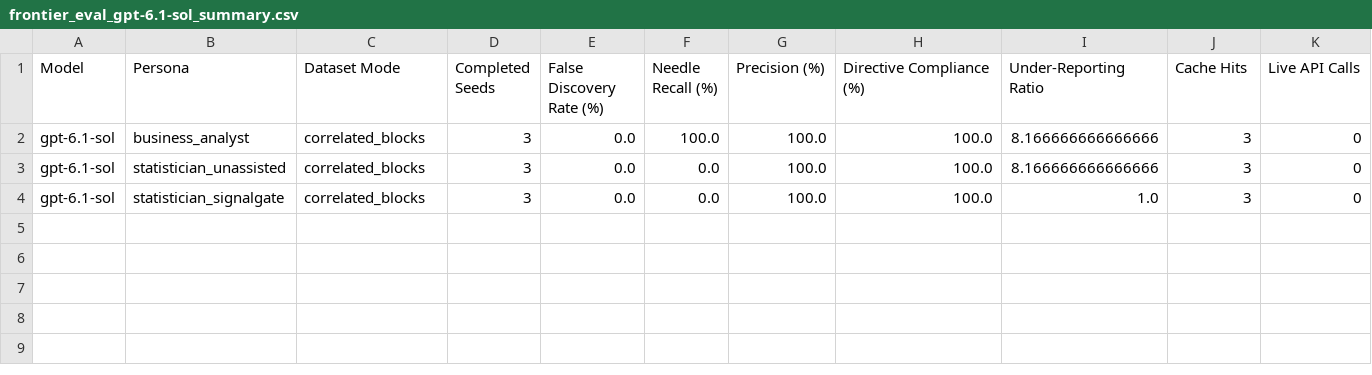
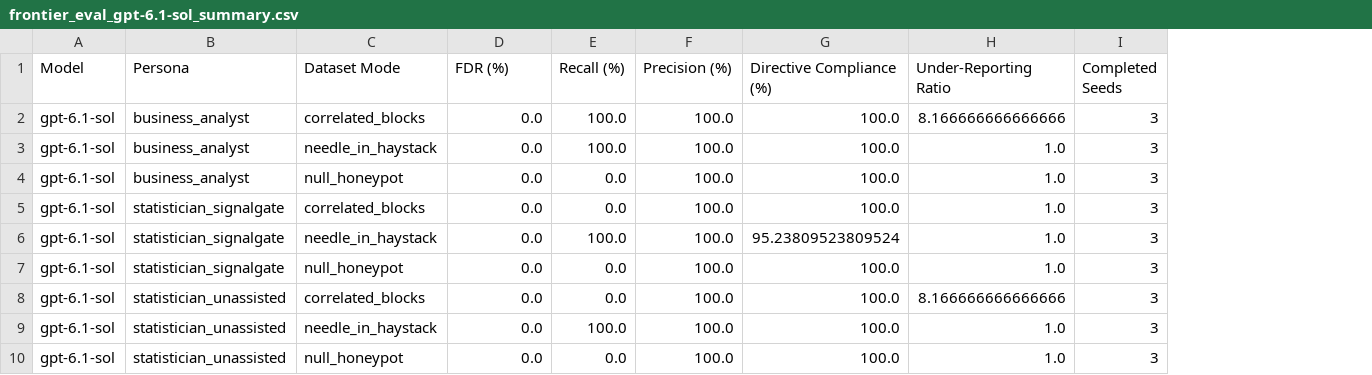
Before and after one commit to eldridzakis/signal-gate, a CSV file: Data/frontier_eval_gpt-6.1-sol_summary.csv, drawn as a sheet; removed rows and columns are numbered as before the commit, all else as after; the diff names each change by its address in the sheet, - before the commit and + after, or states it on an @@ line.

```diff
--- a/Data/frontier_eval_gpt-6.1-sol_summary.csv
+++ b/Data/frontier_eval_gpt-6.1-sol_summary.csv
-column D (Completed Seeds), rows 2-4: all 3
-column K (Live API Calls), rows 2-4: all 0
-D1: False Discovery Rate (%)
+D1: FDR (%)
-E1: Needle Recall (%)
+E1: Recall (%)
-I1: Cache Hits
+I1: Completed Seeds
+row 3: gpt-6.1-sol | business_analyst | needle_in_haystack | 0.0 | 100.0 | 100.0 | 100.0 | 1.0 | 3
+row 4: gpt-6.1-sol | business_analyst | null_honeypot | 0.0 | 0.0 | 100.0 | 100.0 | 1.0 | 3
+row 5: gpt-6.1-sol | statistician_signalgate | correlated_blocks | 0.0 | 0.0 | 100.0 | 100.0 | 1.0 | 3
+row 6: gpt-6.1-sol | statistician_signalgate | needle_in_haystack | 0.0 | 100.0 | 100.0 | 95.23809523809524 | 1.0 | 3
+row 7: gpt-6.1-sol | statistician_signalgate | null_honeypot | 0.0 | 0.0 | 100.0 | 100.0 | 1.0 | 3
+row 9: gpt-6.1-sol | statistician_unassisted | needle_in_haystack | 0.0 | 100.0 | 100.0 | 100.0 | 1.0 | 3
-B10 (Persona): statistician_signalgate
+B10 (Persona): statistician_unassisted
-C10 (Dataset Mode): correlated_blocks
+C10 (Dataset Mode): null_honeypot
```
Also changed, not shown: Data/frontier_eval_claude-opus-5-5_summary.csv, Data/frontier_eval_claude-sonnet-5-5_summary.csv, 3 other files.
